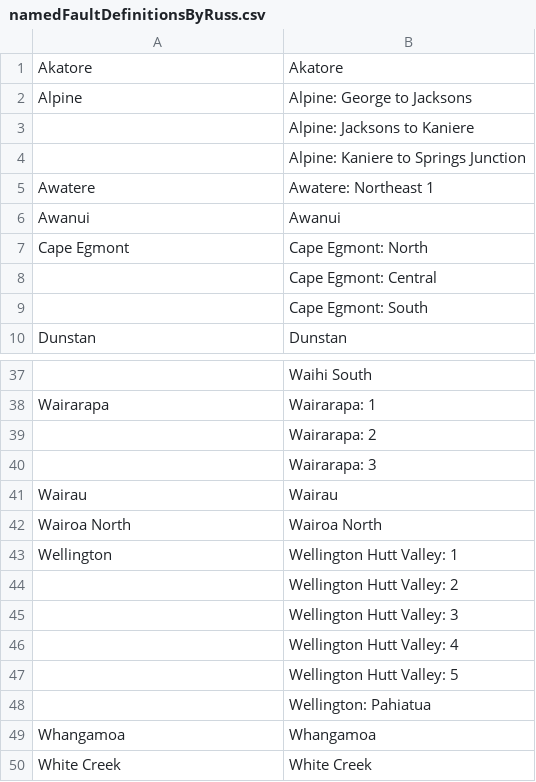
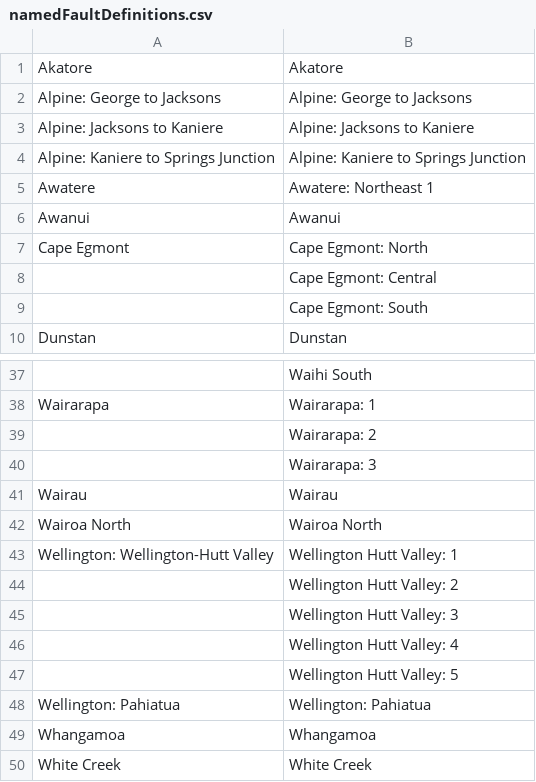
Before and after one commit to GNS-Science/nzshm-opensha, a CSV file: src/main/resources/faultModels/namedFaultDefinitions.csv (was src/main/resources/faultModels/namedFaultDefinitionsByRuss.csv), drawn as a sheet; only a part is shown, gaps mark what is left out.

Commit message:
[#31] Named Fault modifications

```diff
--- a/src/main/resources/faultModels/namedFaultDefinitionsByRuss.csv
+++ b/src/main/resources/faultModels/namedFaultDefinitions.csv
@@ -1,5 +1,5 @@
 Akatore,Akatore
-Alpine,Alpine: George to Jacksons
-,Alpine: Jacksons to Kaniere
-,Alpine: Kaniere to Springs Junction
+Alpine: George to Jacksons,Alpine: George to Jacksons
+Alpine: Jacksons to Kaniere,Alpine: Jacksons to Kaniere
+Alpine: Kaniere to Springs Junction,Alpine: Kaniere to Springs Junction
 Awatere,Awatere: Northeast 1
@@ -42,3 +42,3 @@ Wairau,Wairau
 Wairoa North,Wairoa North
-Wellington,Wellington Hutt Valley: 1
+Wellington: Wellington-Hutt Valley,Wellington Hutt Valley: 1
 ,Wellington Hutt Valley: 2
@@ -47,3 +47,3 @@ Wellington,Wellington Hutt Valley: 1
 ,Wellington Hutt Valley: 5
-,Wellington: Pahiatua
+Wellington: Pahiatua,Wellington: Pahiatua
 Whangamoa,Whangamoa
```
Also changed, not shown: 6 other files.
